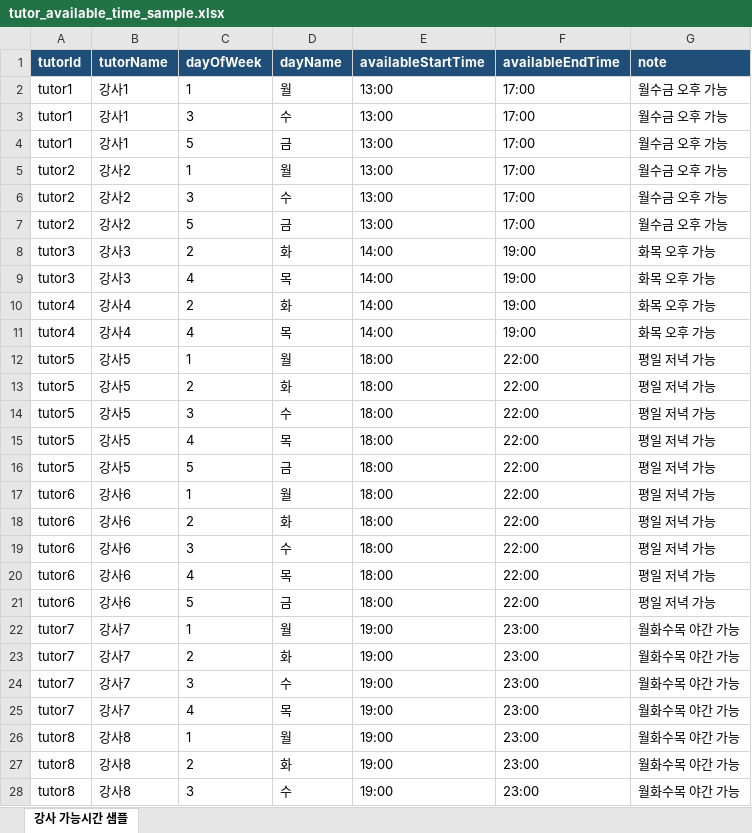
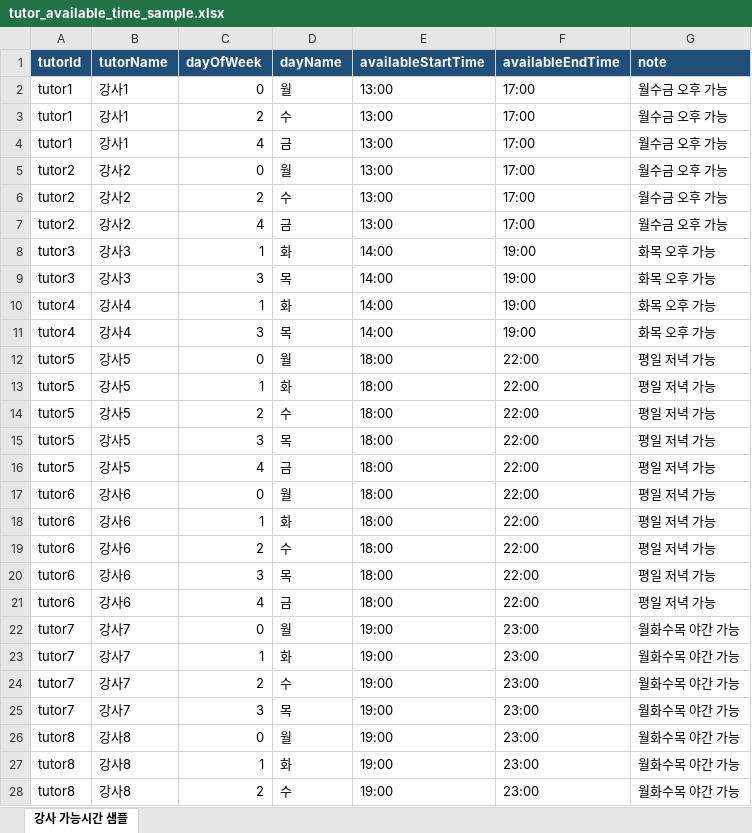
Before and after one commit to psb6420/Internship-backend, an Excel workbook: docs/tutor_available_time_sample.xlsx, sheet 강사 가능시간 샘플, drawn as a sheet; only a part is shown; values as stored, in another font and other column widths than the file's, no borders; table styles not drawn; the diff covers the shown part only; the diff names each change by its address in the sheet, - before the commit and + after, or states it on an @@ line.

Commit message:
Address tutor availability DB feedback

```diff
--- a/docs/tutor_available_time_sample.xlsx (sheet 강사 가능시간 샘플)
+++ b/docs/tutor_available_time_sample.xlsx (sheet 강사 가능시간 샘플)
-C2 (dayOfWeek): 1
+C2 (dayOfWeek): 0
-C3 (dayOfWeek): 3
+C3 (dayOfWeek): 2
-C4 (dayOfWeek): 5
+C4 (dayOfWeek): 4
-C5 (dayOfWeek): 1
+C5 (dayOfWeek): 0
-C6 (dayOfWeek): 3
+C6 (dayOfWeek): 2
-C7 (dayOfWeek): 5
+C7 (dayOfWeek): 4
-C8 (dayOfWeek): 2
+C8 (dayOfWeek): 1
-C9 (dayOfWeek): 4
+C9 (dayOfWeek): 3
-C10 (dayOfWeek): 2
+C10 (dayOfWeek): 1
-C11 (dayOfWeek): 4
+C11 (dayOfWeek): 3
-C12 (dayOfWeek): 1
+C12 (dayOfWeek): 0
-C13 (dayOfWeek): 2
+C13 (dayOfWeek): 1
-C14 (dayOfWeek): 3
+C14 (dayOfWeek): 2
-C15 (dayOfWeek): 4
+C15 (dayOfWeek): 3
-C16 (dayOfWeek): 5
+C16 (dayOfWeek): 4
-C17 (dayOfWeek): 1
+C17 (dayOfWeek): 0
-C18 (dayOfWeek): 2
+C18 (dayOfWeek): 1
-C19 (dayOfWeek): 3
+C19 (dayOfWeek): 2
-C20 (dayOfWeek): 4
+C20 (dayOfWeek): 3
-C21 (dayOfWeek): 5
+C21 (dayOfWeek): 4
-C22 (dayOfWeek): 1
+C22 (dayOfWeek): 0
-C23 (dayOfWeek): 2
+C23 (dayOfWeek): 1
-C24 (dayOfWeek): 3
+C24 (dayOfWeek): 2
-C25 (dayOfWeek): 4
+C25 (dayOfWeek): 3
-C26 (dayOfWeek): 1
+C26 (dayOfWeek): 0
-C27 (dayOfWeek): 2
+C27 (dayOfWeek): 1
-C28 (dayOfWeek): 3
+C28 (dayOfWeek): 2
```
Also changed, not shown: 11 edited cells elsewhere in this sheet, 8 other files.
